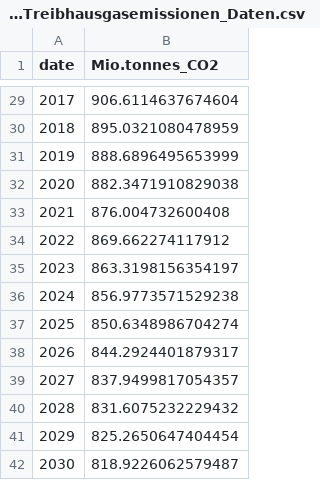
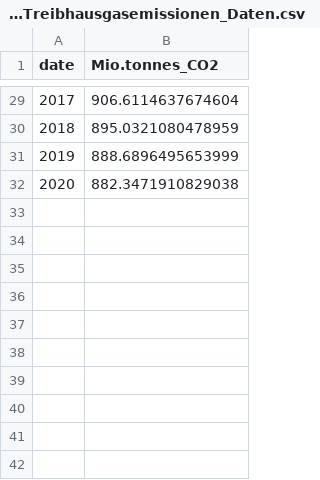
Before and after one commit to hannesk95/AMI, a CSV file: data/greenhouse_emissions/Öko-Institut Sektorale_Abgrenzung_Treibhausgasemissionen_Daten.csv, drawn as a sheet; only a part is shown, gaps mark what is left out; the diff names each change by its address in the sheet, - before the commit and + after, or states it on an @@ line.

Commit message:
Update greenhouse_emissions

```diff
--- a/data/greenhouse_emissions/Öko-Institut Sektorale_Abgrenzung_Treibhausgasemissionen_Daten.csv
+++ b/data/greenhouse_emissions/Öko-Institut Sektorale_Abgrenzung_Treibhausgasemissionen_Daten.csv
-row 33: 2021 | 876.004732600408
-row 34: 2022 | 869.662274117912
-row 35: 2023 | 863.3198156354197
-row 36: 2024 | 856.9773571529238
-row 37: 2025 | 850.6348986704274
-row 38: 2026 | 844.2924401879317
-row 39: 2027 | 837.9499817054357
-row 40: 2028 | 831.6075232229432
-row 41: 2029 | 825.2650647404454
-row 42: 2030 | 818.9226062579487
```
